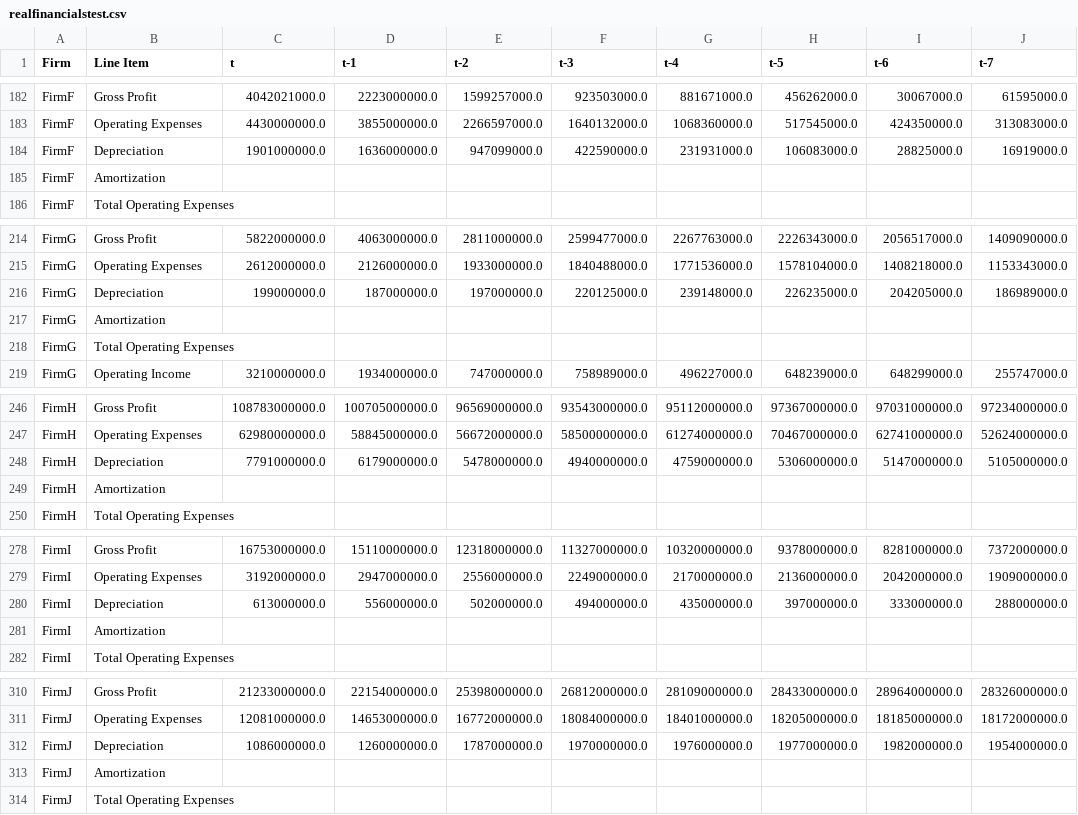
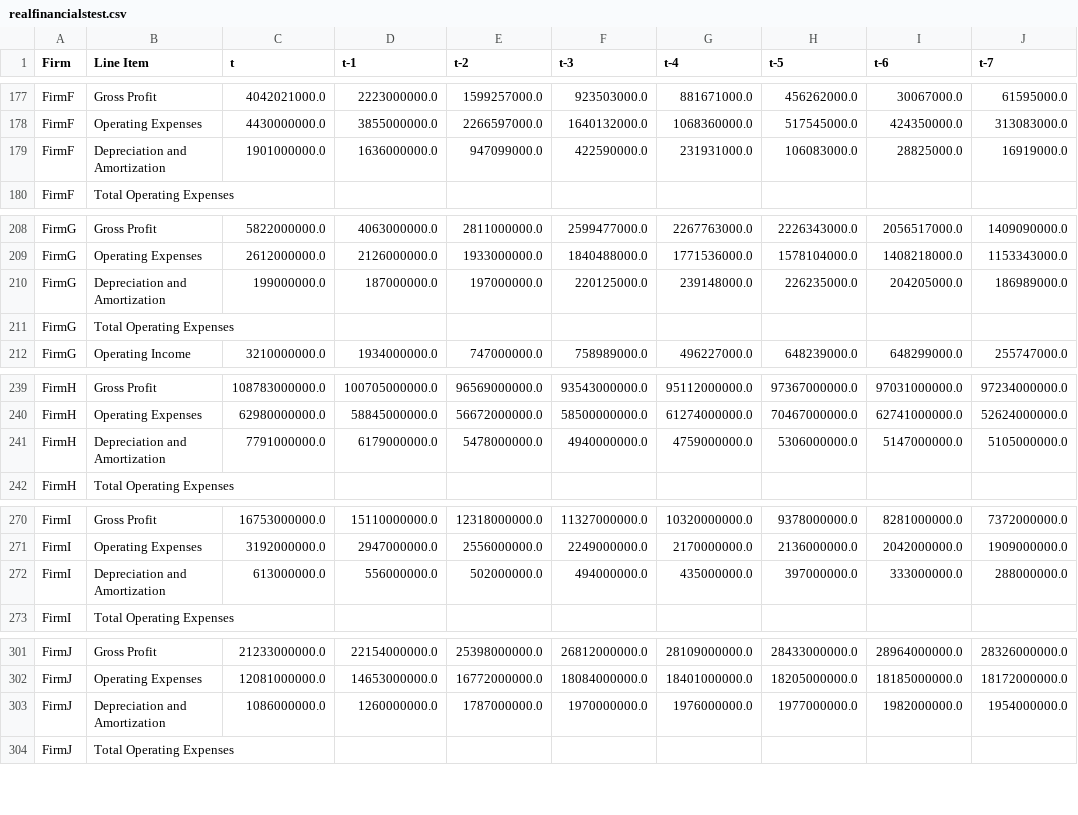
Before and after one commit to fkapatos/Dissertation, a CSV file: realfinancialstest.csv, drawn as a sheet; only a part is shown, gaps mark what is left out; the diff covers the shown part only.

```diff
--- a/realfinancialstest.csv
+++ b/realfinancialstest.csv
@@ -183,4 +178,3 @@ FirmF,Gross Profit,4042021000.0,2223000000.0,1599257000.0,923503000.0,881671000.
 FirmF,Operating Expenses,4430000000.0,3855000000.0,2266597000.0,1640132000.0,1068360000.0,517545000.0,424350000.0,313083000.0
-FirmF,Depreciation,1901000000.0,1636000000.0,947099000.0,422590000.0,231931000.0,106083000.0,28825000.0,16919000.0
-FirmF,Amortization,,,,,,,,
+FirmF,Depreciation and Amortization,1901000000.0,1636000000.0,947099000.0,422590000.0,231931000.0,106083000.0,28825000.0,16919000.0
 FirmF,Total Operating Expenses,,,,,,,,
@@ -215,4 +209,3 @@ FirmG,Gross Profit,5822000000.0,4063000000.0,2811000000.0,2599477000.0,226776300
 FirmG,Operating Expenses,2612000000.0,2126000000.0,1933000000.0,1840488000.0,1771536000.0,1578104000.0,1408218000.0,1153343000.0
-FirmG,Depreciation,199000000.0,187000000.0,197000000.0,220125000.0,239148000.0,226235000.0,204205000.0,186989000.0
-FirmG,Amortization,,,,,,,,
+FirmG,Depreciation and Amortization,199000000.0,187000000.0,197000000.0,220125000.0,239148000.0,226235000.0,204205000.0,186989000.0
 FirmG,Total Operating Expenses,,,,,,,,
@@ -247,4 +240,3 @@ FirmH,Gross Profit,108783000000.0,100705000000.0,96569000000.0,93543000000.0,951
 FirmH,Operating Expenses,62980000000.0,58845000000.0,56672000000.0,58500000000.0,61274000000.0,70467000000.0,62741000000.0,52624000000.0
-FirmH,Depreciation,7791000000.0,6179000000.0,5478000000.0,4940000000.0,4759000000.0,5306000000.0,5147000000.0,5105000000.0
-FirmH,Amortization,,,,,,,,
+FirmH,Depreciation and Amortization,7791000000.0,6179000000.0,5478000000.0,4940000000.0,4759000000.0,5306000000.0,5147000000.0,5105000000.0
 FirmH,Total Operating Expenses,,,,,,,,
@@ -279,4 +271,3 @@ FirmI,Gross Profit,16753000000.0,15110000000.0,12318000000.0,11327000000.0,10320
 FirmI,Operating Expenses,3192000000.0,2947000000.0,2556000000.0,2249000000.0,2170000000.0,2136000000.0,2042000000.0,1909000000.0
-FirmI,Depreciation,613000000.0,556000000.0,502000000.0,494000000.0,435000000.0,397000000.0,333000000.0,288000000.0
-FirmI,Amortization,,,,,,,,
+FirmI,Depreciation and Amortization,613000000.0,556000000.0,502000000.0,494000000.0,435000000.0,397000000.0,333000000.0,288000000.0
 FirmI,Total Operating Expenses,,,,,,,,
@@ -311,4 +302,3 @@ FirmJ,Gross Profit,21233000000.0,22154000000.0,25398000000.0,26812000000.0,28109
 FirmJ,Operating Expenses,12081000000.0,14653000000.0,16772000000.0,18084000000.0,18401000000.0,18205000000.0,18185000000.0,18172000000.0
-FirmJ,Depreciation,1086000000.0,1260000000.0,1787000000.0,1970000000.0,1976000000.0,1977000000.0,1982000000.0,1954000000.0
-FirmJ,Amortization,,,,,,,,
+FirmJ,Depreciation and Amortization,1086000000.0,1260000000.0,1787000000.0,1970000000.0,1976000000.0,1977000000.0,1982000000.0,1954000000.0
 FirmJ,Total Operating Expenses,,,,,,,,
```
Also changed, not shown: 5 removed rows and 5 edited cells elsewhere in this file.
